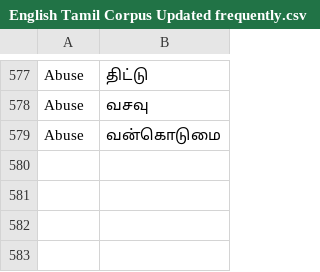
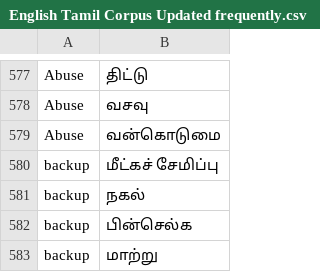
Before and after one commit to smartsw33t/corpus, a CSV file: English Tamil Corpus Updated frequently.csv, drawn as a sheet; only a part is shown, gaps mark what is left out; the diff names each change by its address in the sheet, - before the commit and + after, or states it on an @@ line.

Commit message:
backup

```diff
--- a/English Tamil Corpus Updated frequently.csv
+++ b/English Tamil Corpus Updated frequently.csv
+row 580: backup | மீட்கச் சேமிப்பு
+row 581: backup | நகல்
+row 582: backup | பின்செல்க
+row 583: backup | மாற்று
```
